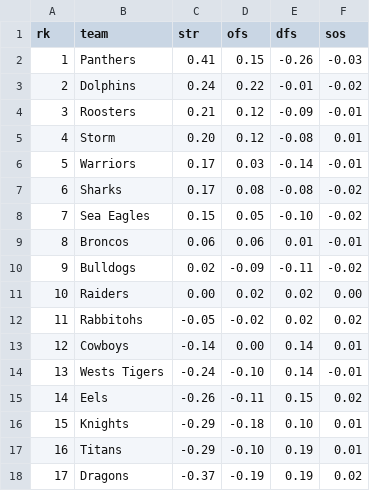
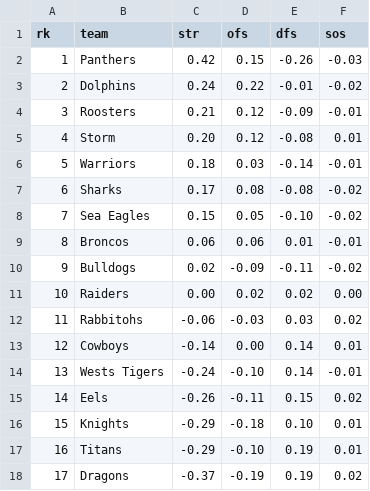
Before and after one commit to octonion/rugby, a CSV file: nrl/sos/current_ranking.csv, drawn as a sheet.

```diff
--- a/nrl/sos/current_ranking.csv
+++ b/nrl/sos/current_ranking.csv
@@ -1,3 +1,3 @@
 rk,team,str,ofs,dfs,sos
-1,Panthers,0.41,0.15,-0.26,-0.03
+1,Panthers,0.42,0.15,-0.26,-0.03
 2,Dolphins,0.24,0.22,-0.01,-0.02
@@ -5,3 +5,3 @@ rk,team,str,ofs,dfs,sos
 4,Storm,0.20,0.12,-0.08,0.01
-5,Warriors,0.17,0.03,-0.14,-0.01
+5,Warriors,0.18,0.03,-0.14,-0.01
 6,Sharks,0.17,0.08,-0.08,-0.02
@@ -11,3 +11,3 @@ rk,team,str,ofs,dfs,sos
 10,Raiders,0.00,0.02,0.02,0.00
-11,Rabbitohs,-0.05,-0.02,0.02,0.02
+11,Rabbitohs,-0.06,-0.03,0.03,0.02
 12,Cowboys,-0.14,0.00,0.14,0.01
```
Also changed, not shown: nrl/csv/nrl-2026-UTC.csv, nrl/sos/predictions.csv, 3 other files.
